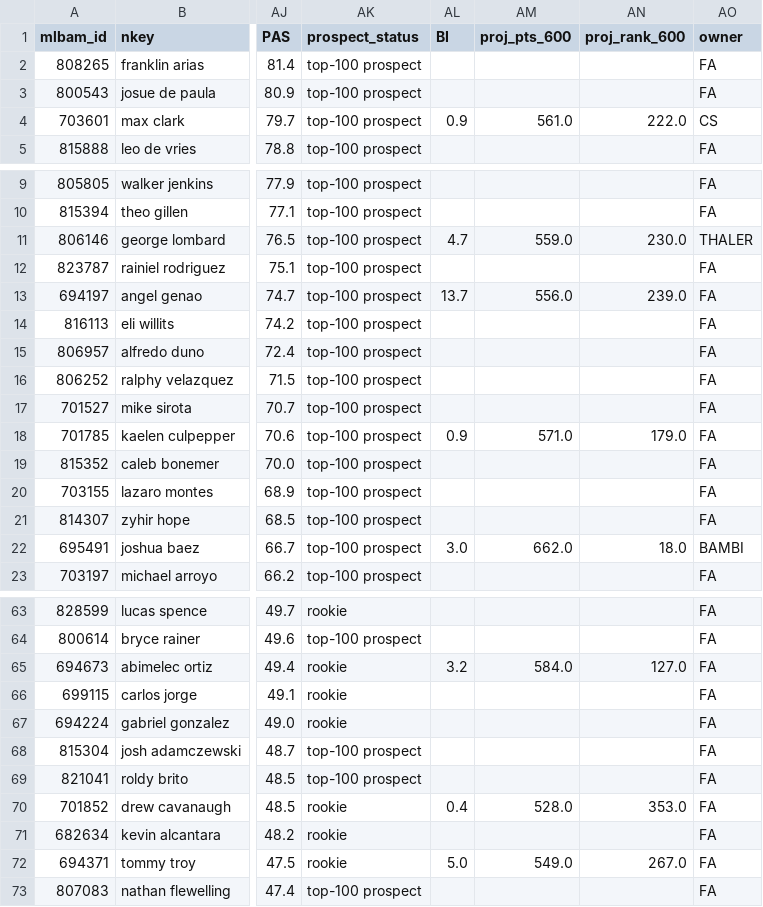
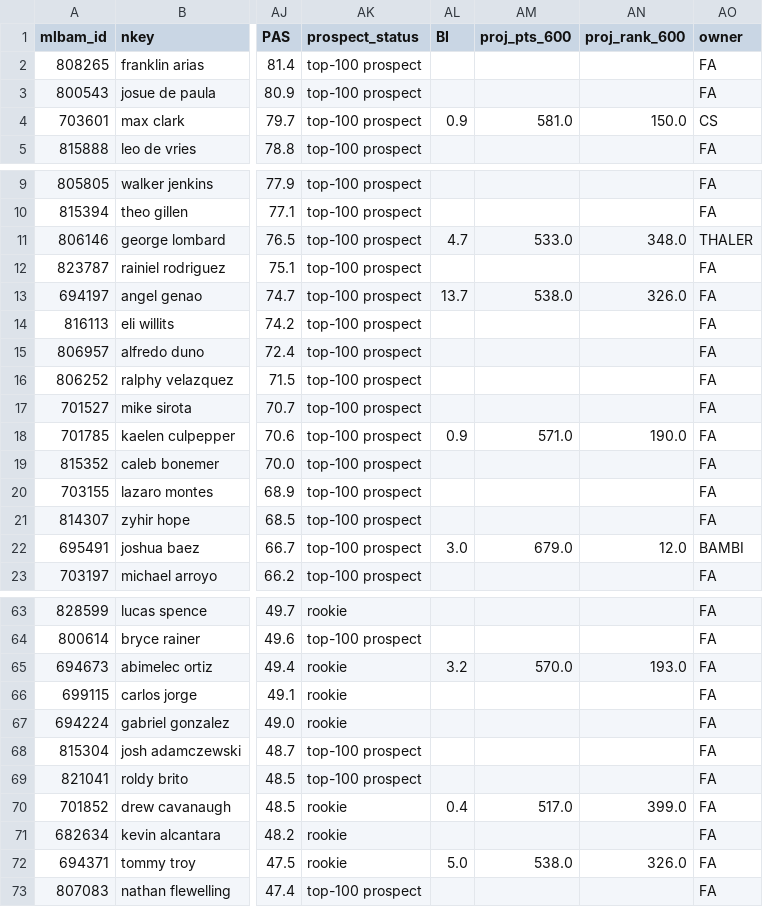
Before and after one commit to Albierrto/philly-special-lab, a CSV file: output/v3/prospects.csv, drawn as a sheet; only a part is shown, gaps mark what is left out; the diff covers the shown part only; the diff names each change by its address in the sheet, - before the commit and + after, or states it on an @@ line.

```diff
--- a/output/v3/prospects.csv
+++ b/output/v3/prospects.csv
-AM4 (proj_pts_600): 561.0
+AM4 (proj_pts_600): 581.0
-AN4 (proj_rank_600): 222.0
+AN4 (proj_rank_600): 150.0
-AM11 (proj_pts_600): 559.0
+AM11 (proj_pts_600): 533.0
-AN11 (proj_rank_600): 230.0
+AN11 (proj_rank_600): 348.0
-AM13 (proj_pts_600): 556.0
+AM13 (proj_pts_600): 538.0
-AN13 (proj_rank_600): 239.0
+AN13 (proj_rank_600): 326.0
-AN18 (proj_rank_600): 179.0
+AN18 (proj_rank_600): 190.0
-AM22 (proj_pts_600): 662.0
+AM22 (proj_pts_600): 679.0
-AN22 (proj_rank_600): 18.0
+AN22 (proj_rank_600): 12.0
-AM65 (proj_pts_600): 584.0
+AM65 (proj_pts_600): 570.0
-AN65 (proj_rank_600): 127.0
+AN65 (proj_rank_600): 193.0
-AM70 (proj_pts_600): 528.0
+AM70 (proj_pts_600): 517.0
-AN70 (proj_rank_600): 353.0
+AN70 (proj_rank_600): 399.0
-AM72 (proj_pts_600): 549.0
+AM72 (proj_pts_600): 538.0
-AN72 (proj_rank_600): 267.0
+AN72 (proj_rank_600): 326.0
```
Also changed, not shown: 20 edited cells elsewhere in this file, output/v3/hitter_keeper_board.csv, output/v3/pitcher_draft_pool_2027.csv, 7 other files.
